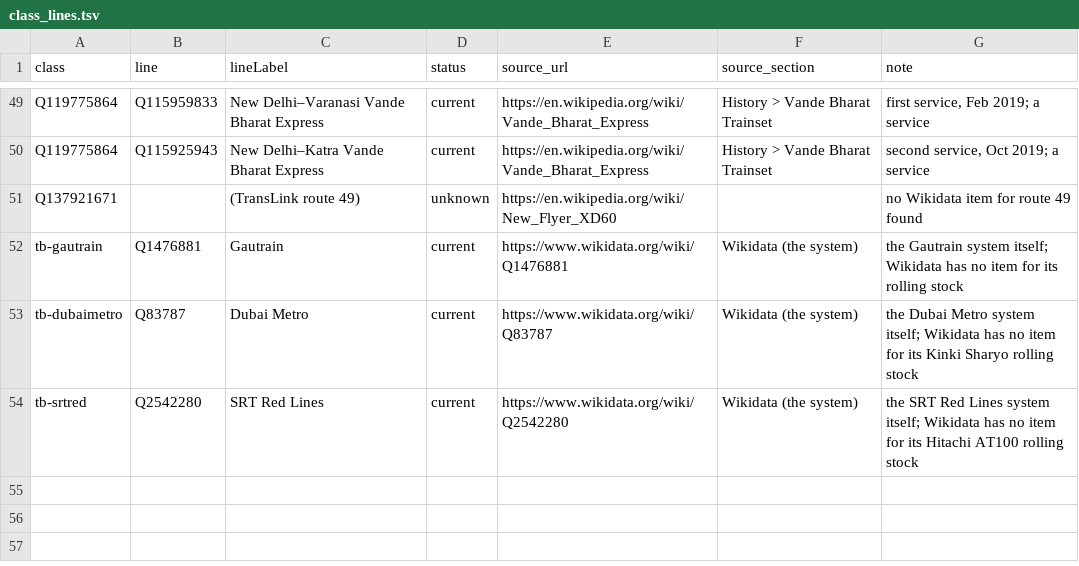
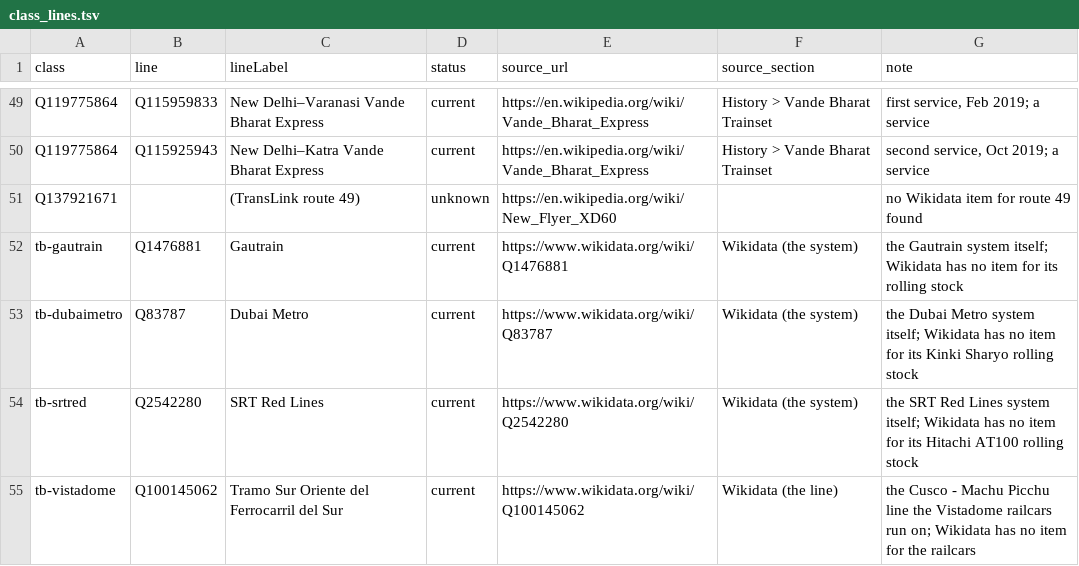
Before and after one commit to nakamura196/railclass, a TSV file: tools/class_lines.tsv, drawn as a sheet; only a part is shown, gaps mark what is left out; the diff names each change by its address in the sheet, - before the commit and + after, or states it on an @@ line.

Commit message:
Add the PeruRail Vistadome railcar (vistadome, class tb-vistadome linked to the line Q100145062): model, RDF, IIIF, colours, search

```diff
--- a/tools/class_lines.tsv
+++ b/tools/class_lines.tsv
+row 55: tb-vistadome | Q100145062 | Tramo Sur Oriente del Ferrocarril del Sur | current | https://www.wikidata.org/wiki/Q100145062 | Wikidata (the line) | the Cusco - Machu Picchu line the Vistadome railcars run on; Wikidata has no item for the railcars
```
Also changed, not shown: 20 other files.
